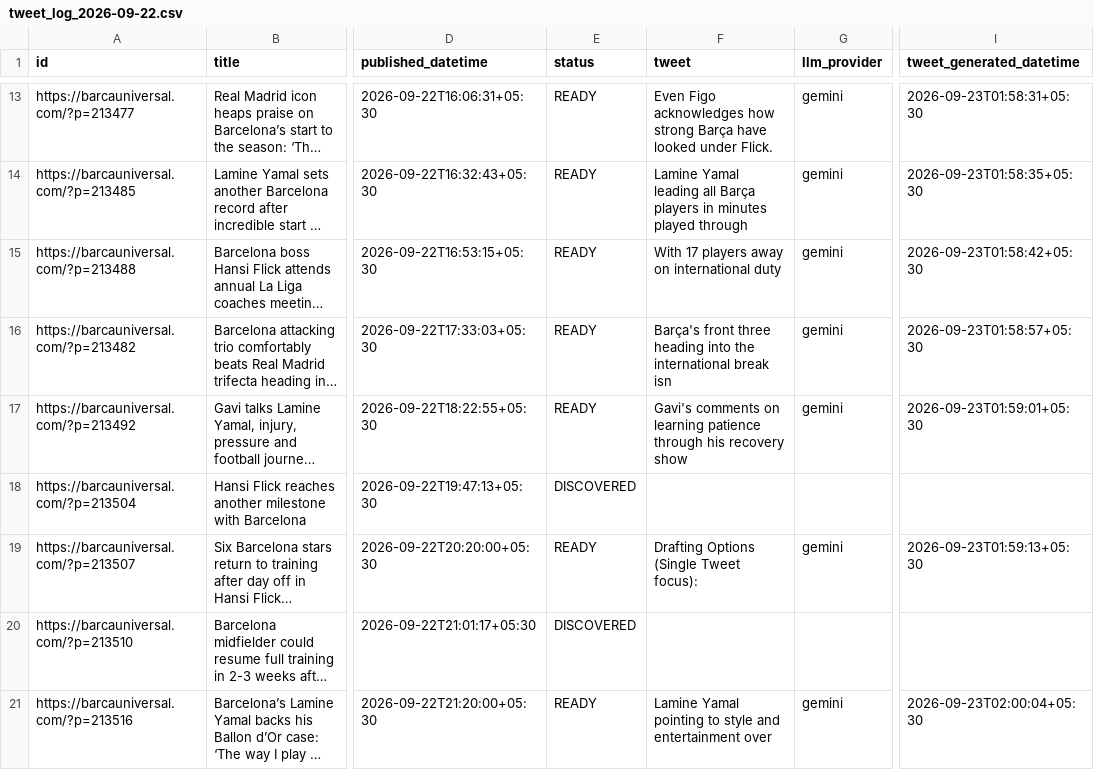
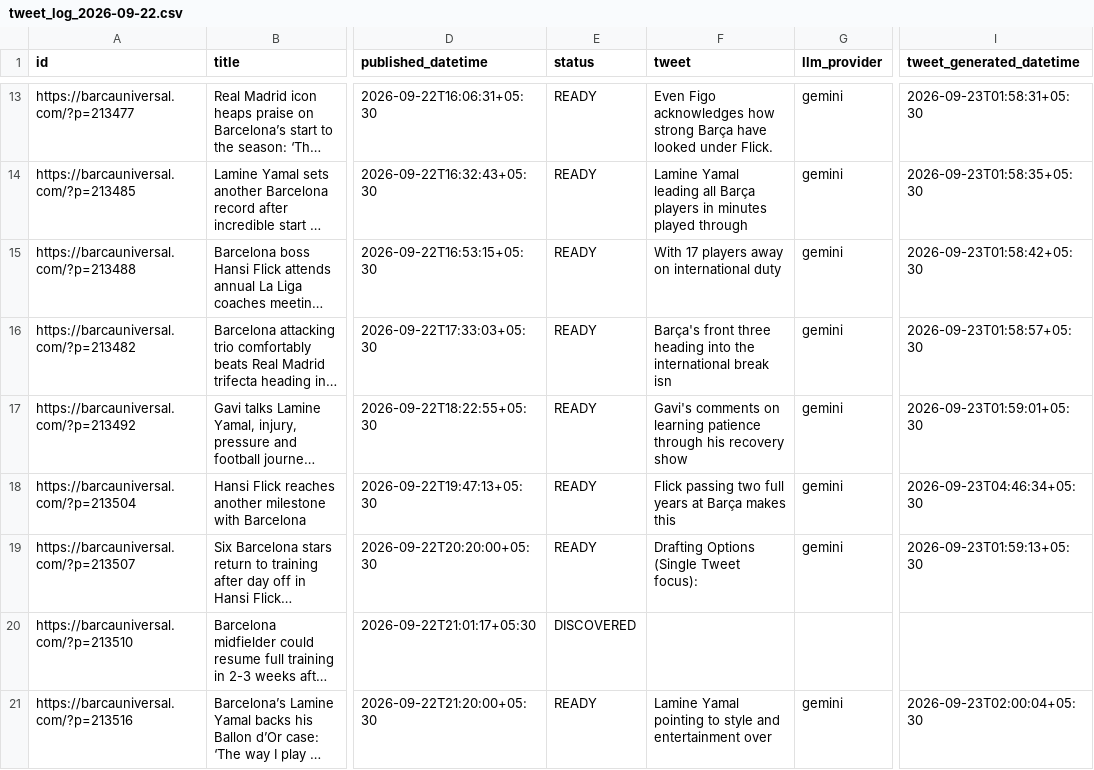
Before and after one commit to dinesh-kanakaraj/Kestrel, a CSV file: logs/tweet_log_2026-09-22.csv, drawn as a sheet; only a part is shown, gaps mark what is left out; long unchanged cells end in …; the diff names each change by its address in the sheet, - before the commit and + after, or states it on an @@ line.

Commit message:
state: generated tweets run 35796380560

```diff
--- a/logs/tweet_log_2026-09-22.csv
+++ b/logs/tweet_log_2026-09-22.csv
-E18 (status): DISCOVERED
+E18 (status): READY
-F18 (tweet): (empty)
+F18 (tweet): Flick passing two full years at Barça makes this
-G18 (llm_provider): (empty)
+G18 (llm_provider): gemini
-I18 (tweet_generated_datetime): (empty)
+I18 (tweet_generated_datetime): 2026-09-23T04:46:34+05:30
```
